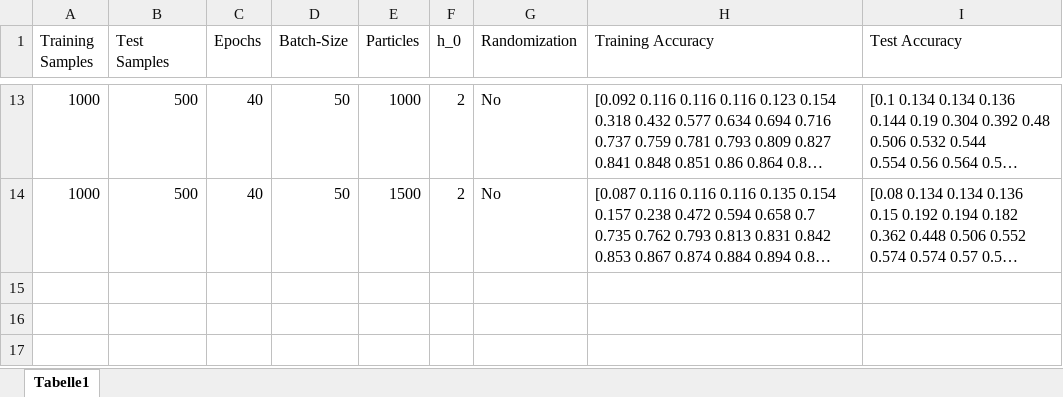
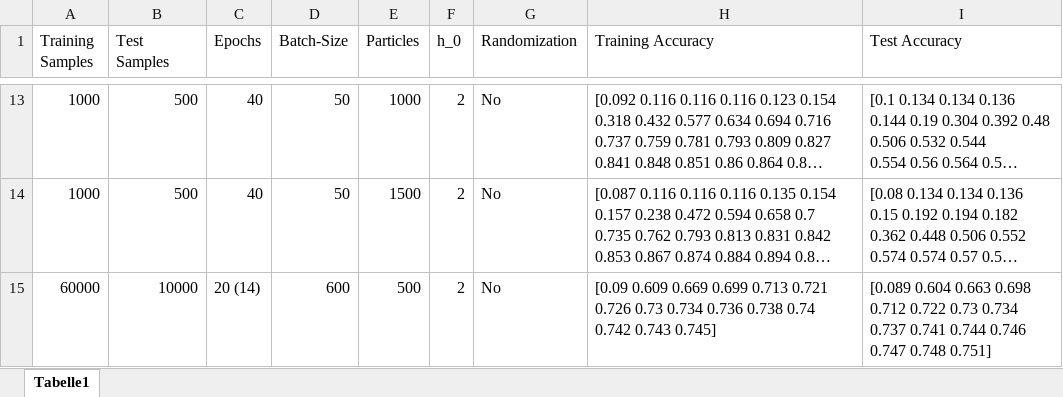
Before and after one commit to moritzlauff/thesis_programming, an Excel workbook: models/mnist_accuracies.xlsx, sheet Tabelle1, drawn as a sheet; only a part is shown, gaps mark what is left out; long unchanged cells end in …; values as stored, in another font and other column widths than the file's, no borders; ↵ is a line break in a cell; the diff names each change by its address in the sheet, - before the commit and + after, or states it on an @@ line.

Commit message:
new run

```diff
--- a/models/mnist_accuracies.xlsx (sheet Tabelle1)
+++ b/models/mnist_accuracies.xlsx (sheet Tabelle1)
+row 15: 60000 | 10000 | 20 (14) | 600 | 500 | 2 | No | [0.09 0.609 0.669 0.699 0.713 0.721 0.726 0.73 0.734 0.736 0.738 0.74 ↵ 0.742 0.743 0.745] | [0.089 0.604 0.663 0.698 0.712 0.722 0.73 0.734 0.737 0.741 0.744 0.746 ↵ 0.747 0.748 0.751]
```
